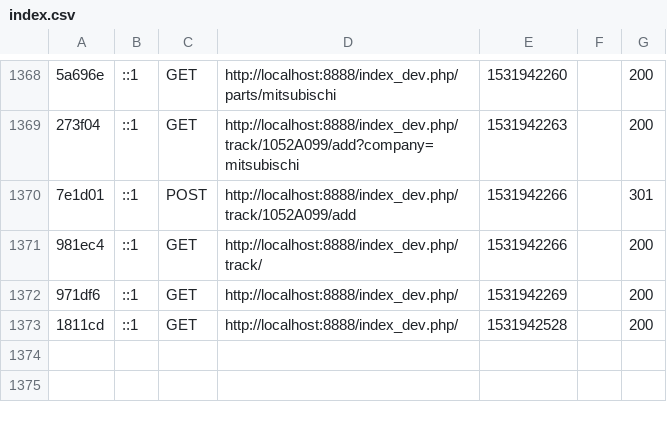
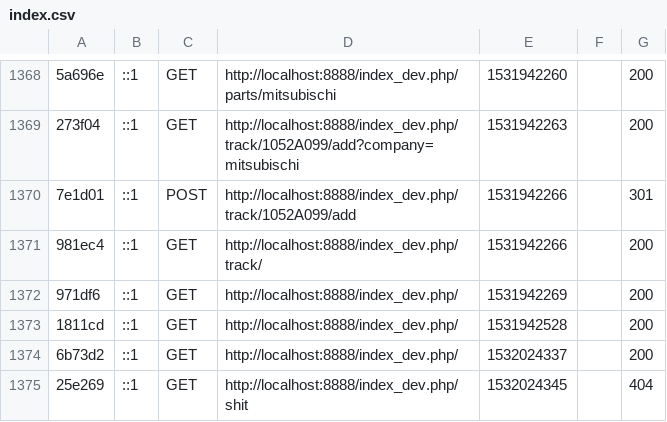
Before and after one commit to BegoneGIT/Proj_PHP_1.0.0, a CSV file: app/var/cache/profiler/index.csv, drawn as a sheet; only a part is shown, gaps mark what is left out; the diff names each change by its address in the sheet, - before the commit and + after, or states it on an @@ line.

Commit message:
error pages should now have styles and translations

```diff
--- a/app/var/cache/profiler/index.csv
+++ b/app/var/cache/profiler/index.csv
+row 1374: 6b73d2 | ::1 | GET | http://localhost:8888/index_dev.php/ | 1532024337 |  | 200
+row 1375: 25e269 | ::1 | GET | http://localhost:8888/index_dev.php/shit | 1532024345 |  | 404
```
Also changed, not shown: 6 other files.
